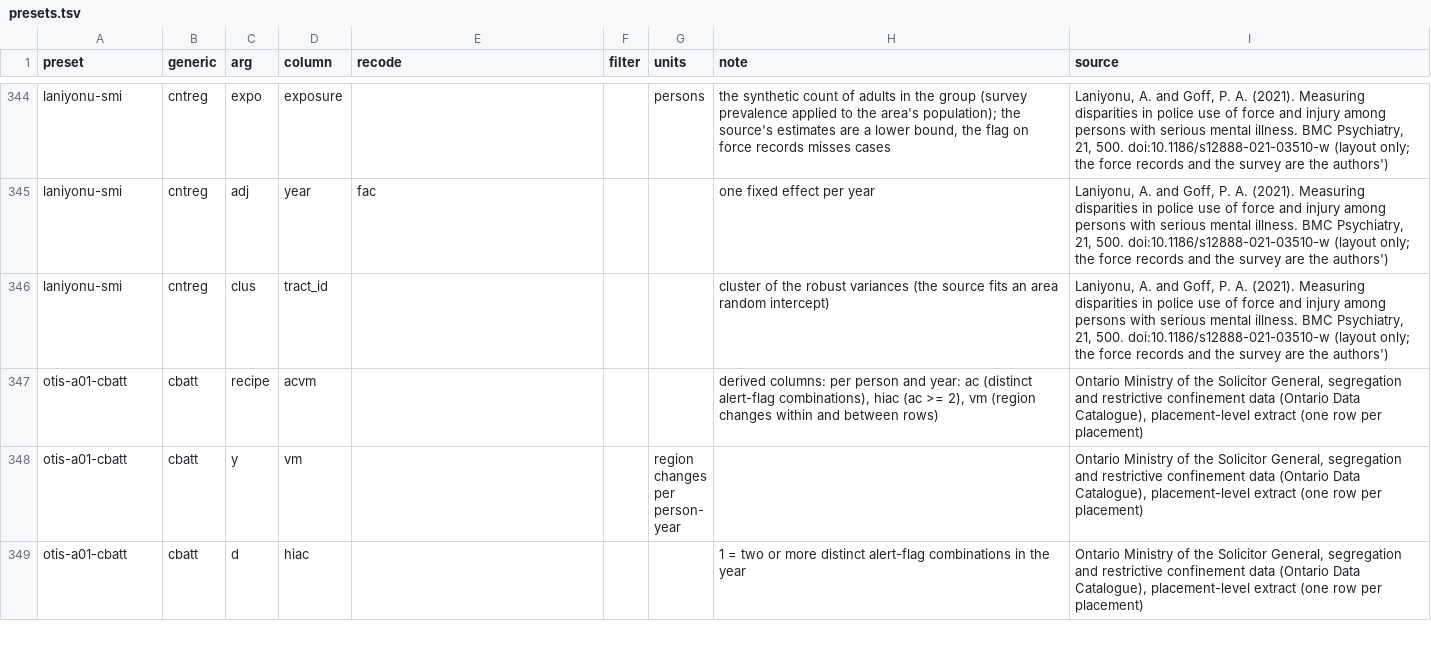
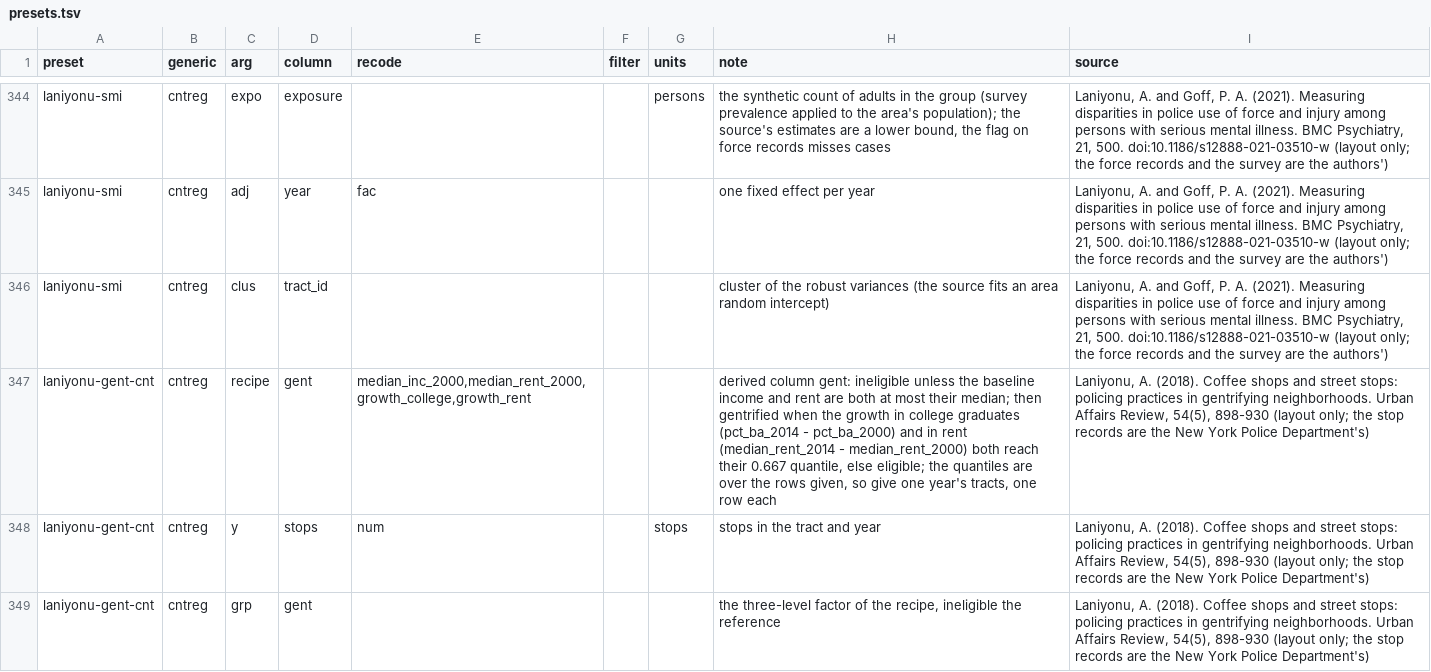
Before and after one commit to rootcoder007/crimlab, a TSV file: inst/presets/presets.tsv, drawn as a sheet; only a part is shown, gaps mark what is left out; the shorter side is filled out with more unchanged rows; the diff covers the shown part only; the diff names each change by its address in the sheet, - before the commit and + after, or states it on an @@ line.

Commit message:
presets: laniyonu-gent-cnt, stops on the gentrification factor
The gent recipe had no preset that used it. laniyonu-gent-cnt lays out
the tracts of Laniyonu (2018): stops, the population as the offset, the
felony and 311 controls, and the three-level factor built from baseline
income and rent and the growth in graduates and rent. The test builds
the factor by hand and compares the preset with the plain cntreg()
call. The command-line preset table and the preset list follow.

Signed-off-by: rootcoder007 <278967282+rootcoder007@users.noreply.github.com>

```diff
--- a/inst/presets/presets.tsv
+++ b/inst/presets/presets.tsv
+row 347: laniyonu-gent-cnt | cntreg | recipe | gent | median_inc_2000,median_rent_2000,growth_college,growth_rent |  |  | derived column gent: ineligible unless the baseline income and rent are both at most their median; then gentrified when the growth in college graduates (pct_ba_2014 - pct_ba_2000) and in rent (median_rent_2014 - median_rent_2000) both reach their 0.667 quantile, else eligible; the quantiles are over the rows given, so give one year's tracts, one row each | Laniyonu, A. (2018). Coffee shops and street stops: policing practices in gentrifying neighborhoods. Urban Affairs Review, 54(5), 898-930 (layout only; the stop records are the New York Police Department's)
+row 348: laniyonu-gent-cnt | cntreg | y | stops | num |  | stops | stops in the tract and year | Laniyonu, A. (2018). Coffee shops and street stops: policing practices in gentrifying neighborhoods. Urban Affairs Review, 54(5), 898-930 (layout only; the stop records are the New York Police Department's)
+row 349: laniyonu-gent-cnt | cntreg | grp | gent |  |  |  | the three-level factor of the recipe, ineligible the reference | Laniyonu, A. (2018). Coffee shops and street stops: policing practices in gentrifying neighborhoods. Urban Affairs Review, 54(5), 898-930 (layout only; the stop records are the New York Police Department's)
```
Also changed, not shown: 3 added rows elsewhere in this file, 5 other files.
